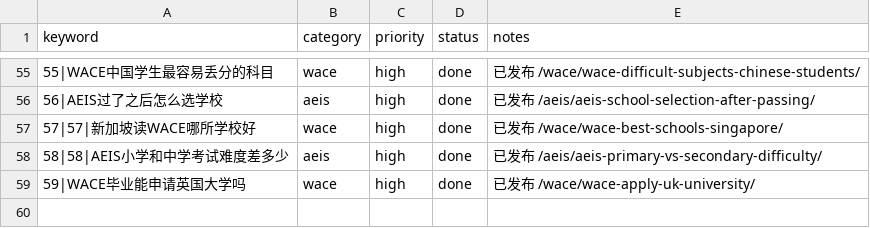
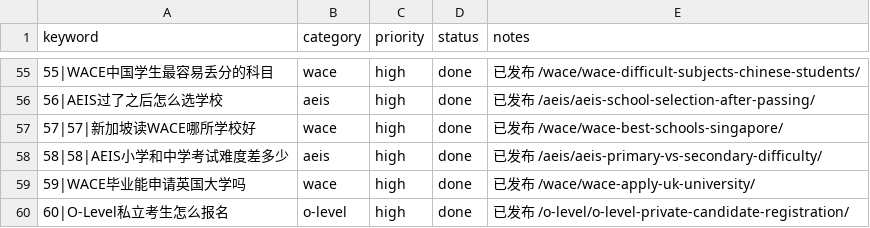
Before and after one commit to wysin808-dot/seda-website, a CSV file: content/keyword-queue.csv, drawn as a sheet; only a part is shown, gaps mark what is left out; the diff names each change by its address in the sheet, - before the commit and + after, or states it on an @@ line.

Commit message:
chore: update keyword queue — O-Level私立考生怎么报名 done

```diff
--- a/content/keyword-queue.csv
+++ b/content/keyword-queue.csv
+row 60: 60|O-Level私立考生怎么报名 | o-level | high | done | 已发布 /o-level/o-level-private-candidate-registration/
```
